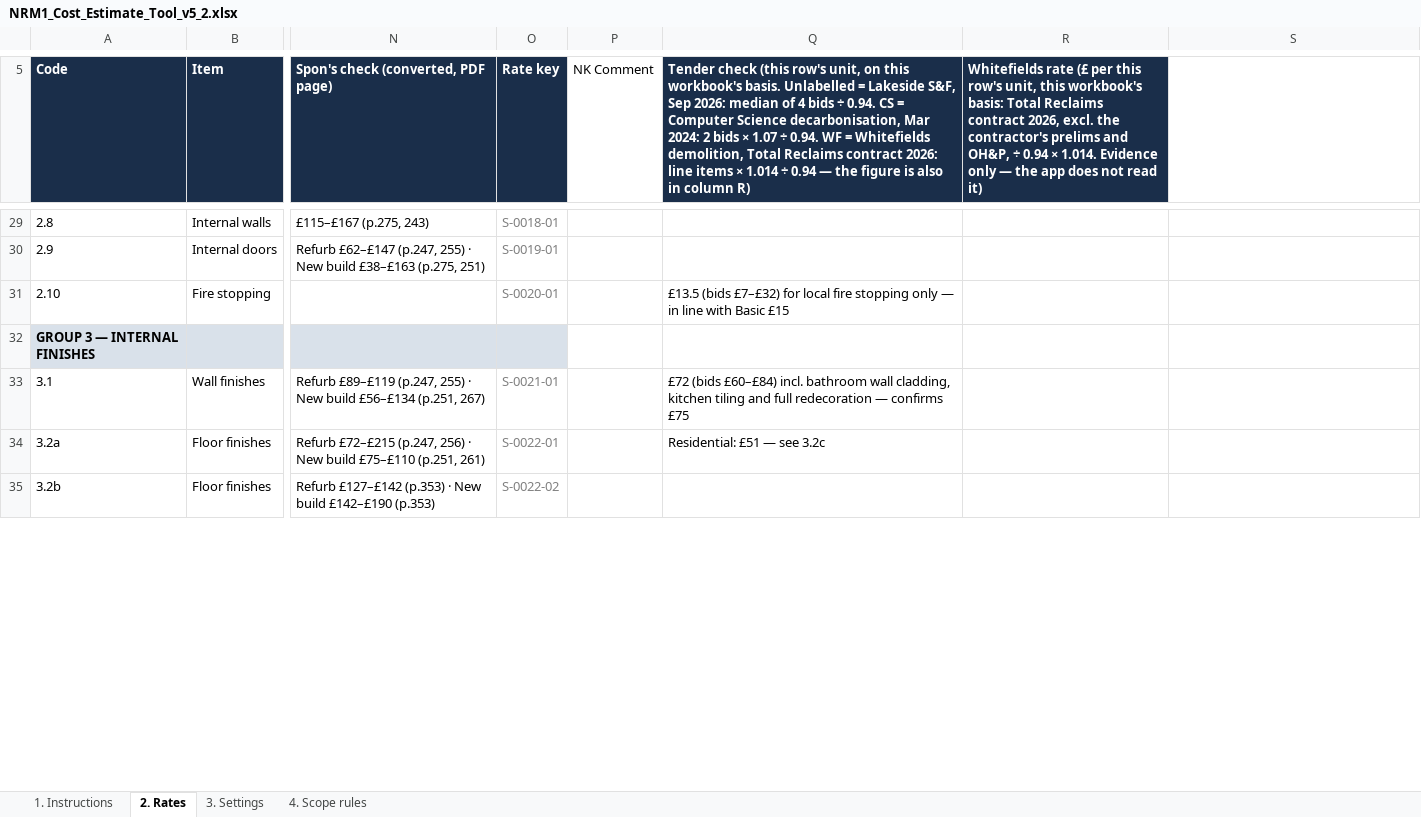
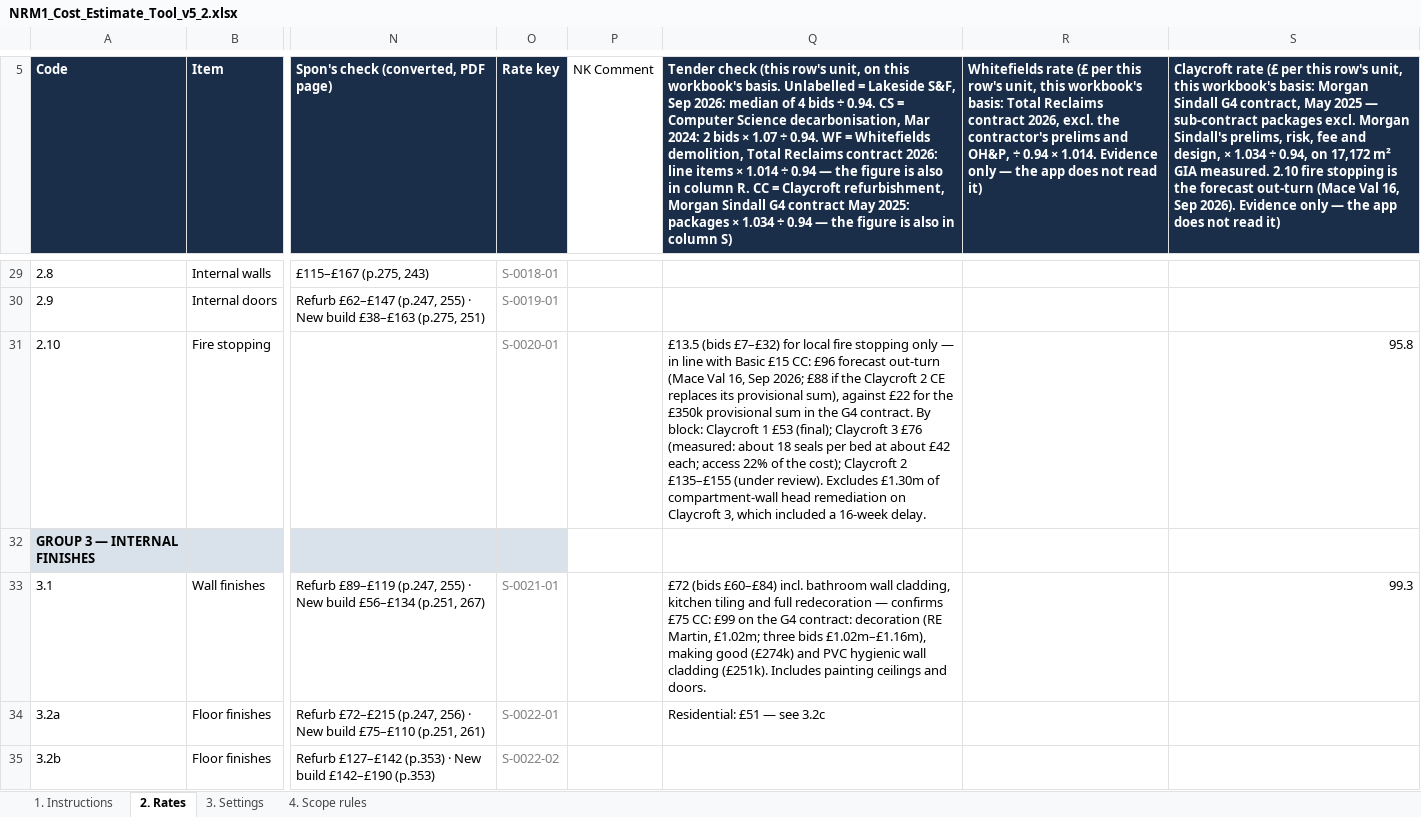
Before and after one commit to MNKayali/estates-ai-tool, an Excel workbook: NRM1_Cost_Estimate_Tool_v5_2.xlsx, sheet 2. Rates, drawn as a sheet; only a part is shown, gaps mark what is left out; values as stored, in another font and other column widths than the file's, no borders; the diff covers the shown part only; the diff names each change by its address in the sheet, - before the commit and + after, or states it on an @@ line.

```diff
--- a/NRM1_Cost_Estimate_Tool_v5_2.xlsx (sheet 2. Rates)
+++ b/NRM1_Cost_Estimate_Tool_v5_2.xlsx (sheet 2. Rates)
-Q5: …in column R)
+Q5: …in column R. CC = Claycroft refurbishment, Morgan Sindall G4 contract May 2025: packages × 1.034 ÷ 0.94 — the figure is also in column S)
-S5: (empty)
+S5: Claycroft rate (£ per this row's unit, this workbook's basis: Morgan Sindall G4 contract, May 2025 — sub-contract packages excl. Morgan Sindall's prelims, risk, fee and design, × 1.034 ÷ 0.94, on 17,172 m² GIA measured. 2.10 fire stopping is the forecast out-turn (Mace Val 16, Sep 2026). Evidence only — the app does not read it)
-S5 fill: none
+S5 fill: #1A2E4A
-Q31: …Basic £15
+Q31: …Basic £15 CC: £96 forecast out-turn (Mace Val 16, Sep 2026; £88 if the Claycroft 2 CE replaces its provisional sum), against £22 for the £350k provisional sum in the G4 contract. By block: Claycroft 1 £53 (final); Claycroft 3 £76 (measured: about 18 seals per bed at about £42 each; access 22% of the cost); Claycroft 2 £135–£155 (under review). Excludes £1.30m of compartment-wall head remediation on Claycroft 3, which included a 16-week delay.
-S31: (empty)
+S31: 95.8
-Q33: …confirms £75
+Q33: …confirms £75 CC: £99 on the G4 contract: decoration (RE Martin, £1.02m; three bids £1.02m–£1.16m), making good (£274k) and PVC hygienic wall cladding (£251k). Includes painting ceilings and doors.
-S33: (empty)
+S33: 99.3
```
Also changed, not shown: 34 edited cells and cell formats elsewhere in this sheet, sheet 1. Instructions, sheet 3. Settings, 2 other files.
